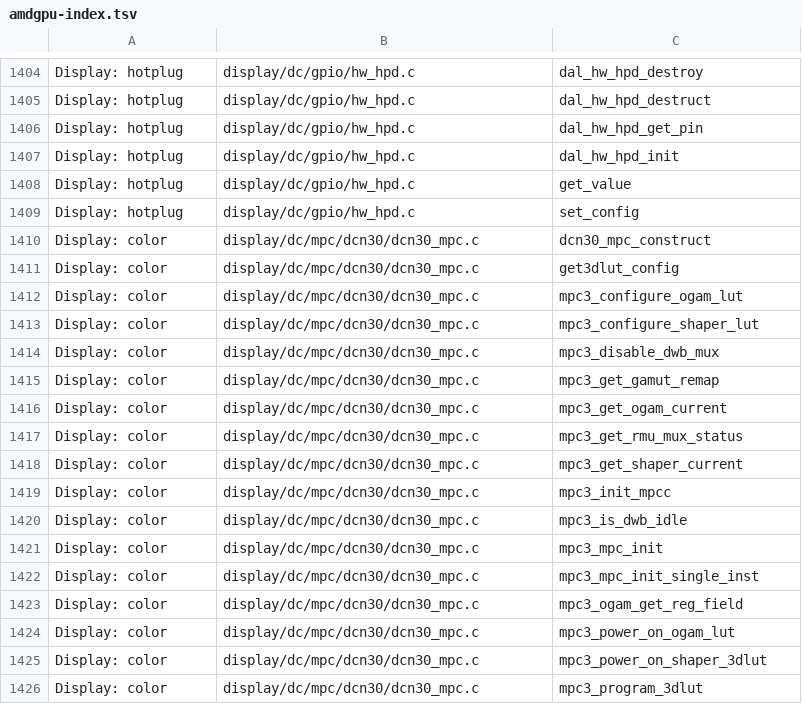
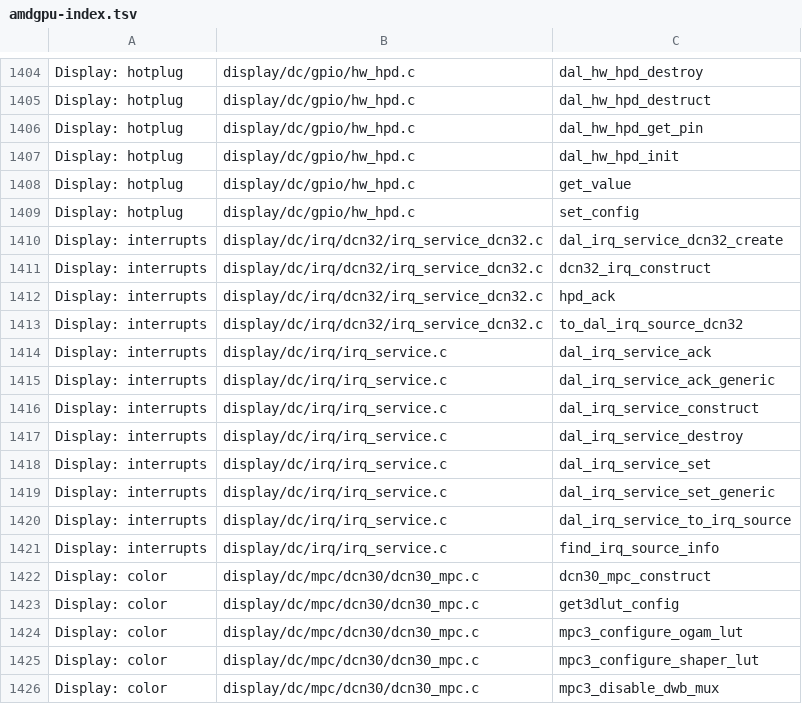
Before and after one commit to libo0118/RDNA3-Hackintosh, a TSV file: tools/progress/amdgpu-index.tsv, drawn as a sheet; only a part is shown, gaps mark what is left out; the shorter side is filled out with more unchanged rows.

```diff
--- a/tools/progress/amdgpu-index.tsv
+++ b/tools/progress/amdgpu-index.tsv
@@ -1409,2 +1409,14 @@ Display: hotplug	display/dc/gpio/hw_hpd.c	get_value
 Display: hotplug	display/dc/gpio/hw_hpd.c	set_config
+Display: interrupts	display/dc/irq/dcn32/irq_service_dcn32.c	dal_irq_service_dcn32_create
+Display: interrupts	display/dc/irq/dcn32/irq_service_dcn32.c	dcn32_irq_construct
+Display: interrupts	display/dc/irq/dcn32/irq_service_dcn32.c	hpd_ack
+Display: interrupts	display/dc/irq/dcn32/irq_service_dcn32.c	to_dal_irq_source_dcn32
+Display: interrupts	display/dc/irq/irq_service.c	dal_irq_service_ack
+Display: interrupts	display/dc/irq/irq_service.c	dal_irq_service_ack_generic
+Display: interrupts	display/dc/irq/irq_service.c	dal_irq_service_construct
+Display: interrupts	display/dc/irq/irq_service.c	dal_irq_service_destroy
+Display: interrupts	display/dc/irq/irq_service.c	dal_irq_service_set
+Display: interrupts	display/dc/irq/irq_service.c	dal_irq_service_set_generic
+Display: interrupts	display/dc/irq/irq_service.c	dal_irq_service_to_irq_source
+Display: interrupts	display/dc/irq/irq_service.c	find_irq_source_info
 Display: color	display/dc/mpc/dcn30/dcn30_mpc.c	dcn30_mpc_construct
```
Also changed, not shown: 17 other files.
